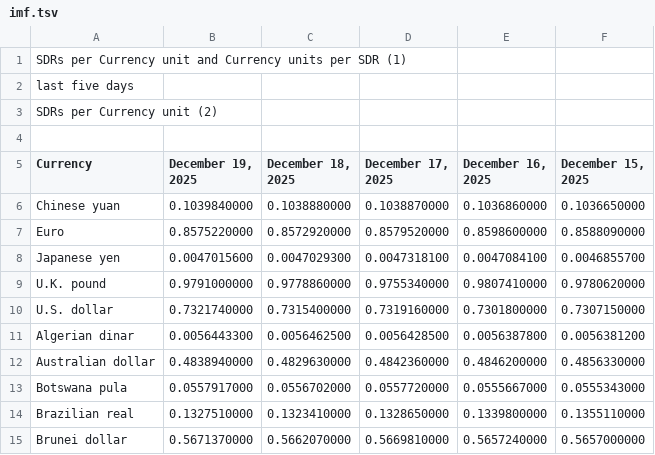
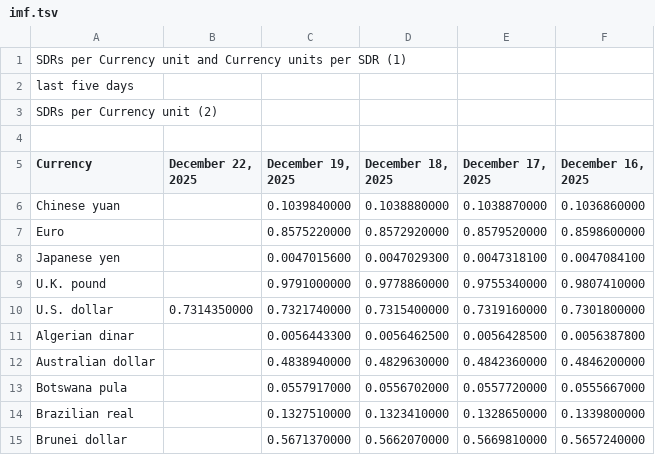
Before and after one commit to instant-solutions/quarkus-moneta-data, a TSV file: imf.tsv, drawn as a sheet; only a part is shown; removed rows and columns are numbered as before the commit, all else as after; the diff names each change by its address in the sheet, - before the commit and + after, or states it on an @@ line.

```diff
--- a/imf.tsv
+++ b/imf.tsv
+column B (December 22, 2025), row 10: 0.7314350000
-column F (December 15, 2025), rows 6-15: 0.1036650000 | 0.8588090000 | 0.0046855700 | 0.9780620000 | 0.7307150000 | 0.0056381200 | 0.4856330000 | 0.0555343000 | 0.1355110000 | 0.5657000000
```
